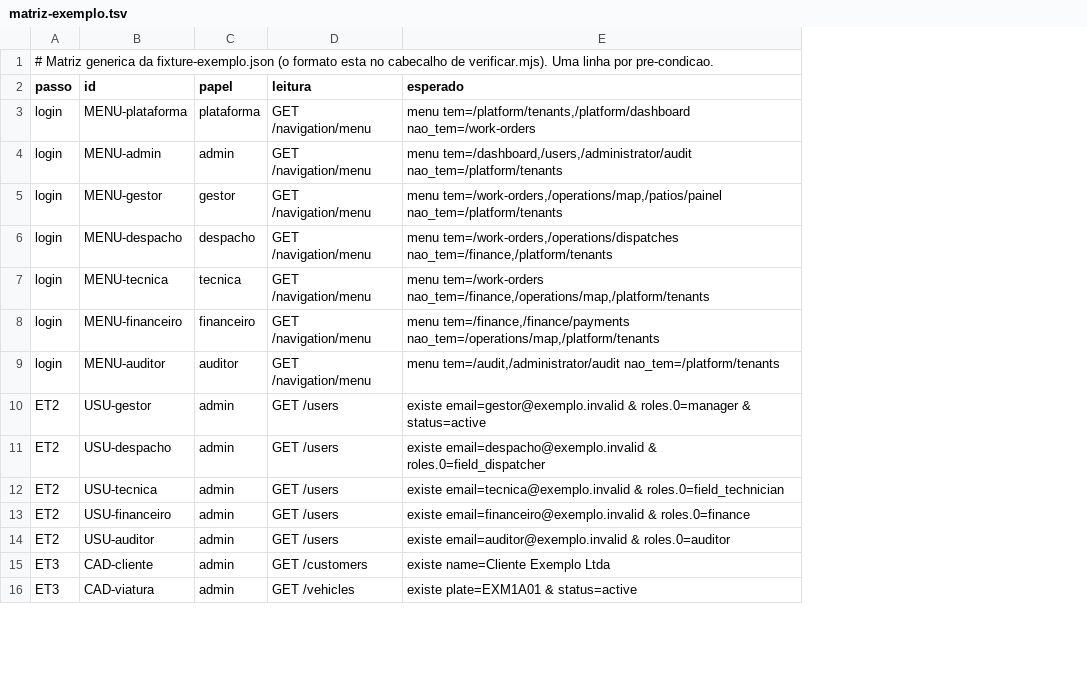
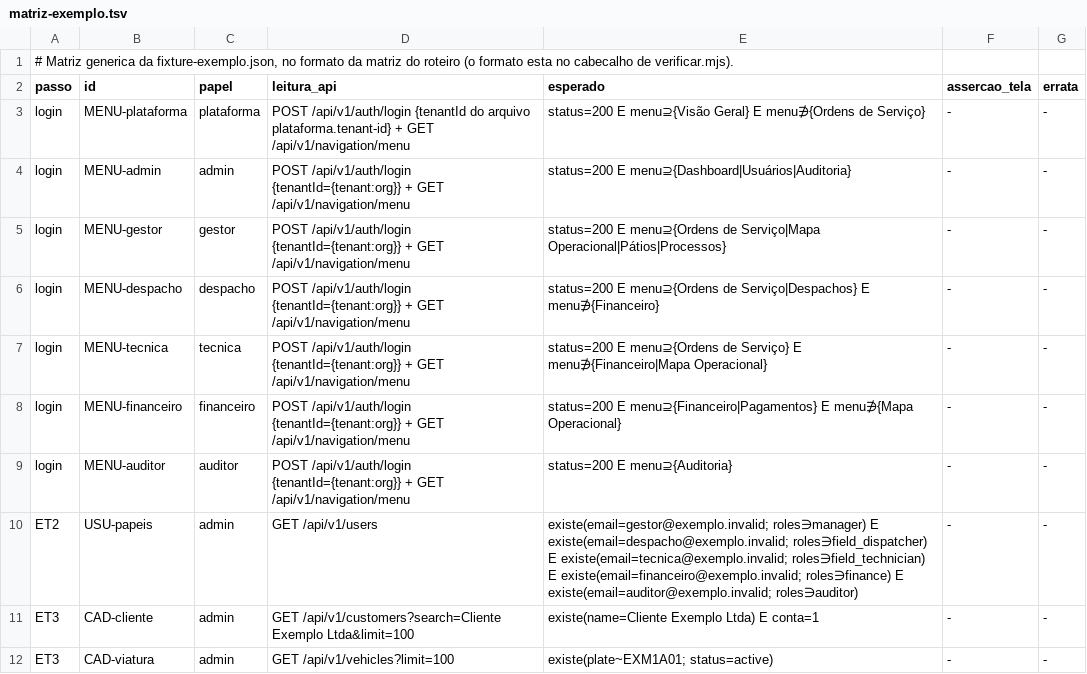
Before and after one commit to thiagodorgo/ERP_Techsolutios, a TSV file: scripts/demo-isolado/matriz-exemplo.tsv, drawn as a sheet; only a part is shown; removed rows and columns are numbered as before the commit, all else as after; the diff covers the shown part only; the diff names each change by its address in the sheet, - before the commit and + after, or states it on an @@ line.

```diff
--- a/scripts/demo-isolado/matriz-exemplo.tsv
+++ b/scripts/demo-isolado/matriz-exemplo.tsv
-column D (leitura), rows 3-9: all GET /navigation/menu; row 11: GET /users; rows 15-16: GET /customers | GET /vehicles
+column D (leitura_api), rows 3-12: POST /api/v1/auth/login {tenantId do arquivo plataforma.tenant-id} + GET /api/v1/navigation/menu | POST /api/v1/auth/login {tenantId={tenant:org}} + GET /api/v1/navigation/menu | POST /api/v1/auth/login {tenantId={tenant:org}} + GET /api/v1/navigation/menu | POST /api/v1/auth/login {tenantId={tenant:org}} + GET /api/v1/navigation/menu | POST /api/v1/auth/login {tenantId={tenant:org}} + GET /api/v1/navigation/menu | POST /api/v1/auth/login {tenantId={tenant:org}} + GET /api/v1/navigation/menu | POST /api/v1/auth/login {tenantId={tenant:org}} + GET /api/v1/navigation/menu | GET /api/v1/users | GET /api/v1/customers?search=Cliente Exemplo Ltda&limit=100 | GET /api/v1/vehicles?limit=100
+column F (assercao_tela), rows 3-12: all -
+column G (errata), rows 3-12: all -
-A1 (passo): …generica da fixture-exemplo.json (o formato esta no cabecalho de verificar.mjs). Uma linha por pre-condicao.
+A1 (passo): …generica da fixture-exemplo.json, no formato da matriz do roteiro (o formato esta no cabecalho de verificar.mjs).
-E3 (esperado): menu tem=/platform/tenants,/platform/dashboard nao_tem=/work-orders
+E3 (esperado): status=200 E menu⊇{Visão Geral} E menu∌{Ordens de Serviço}
-E4 (esperado): menu tem=/dashboard,/users,/administrator/audit nao_tem=/platform/tenants
+E4 (esperado): status=200 E menu⊇{Dashboard|Usuários|Auditoria}
-E5 (esperado): menu tem=/work-orders,/operations/map,/patios/painel nao_tem=/platform/tenants
+E5 (esperado): status=200 E menu⊇{Ordens de Serviço|Mapa Operacional|Pátios|Processos}
-E6 (esperado): menu tem=/work-orders,/operations/dispatches nao_tem=/finance,/platform/tenants
+E6 (esperado): status=200 E menu⊇{Ordens de Serviço|Despachos} E menu∌{Financeiro}
-E7 (esperado): menu tem=/work-orders nao_tem=/finance,/operations/map,/platform/tenants
+E7 (esperado): status=200 E menu⊇{Ordens de Serviço} E menu∌{Financeiro|Mapa Operacional}
-E8 (esperado): menu tem=/finance,/finance/payments nao_tem=/operations/map,/platform/tenants
+E8 (esperado): status=200 E menu⊇{Financeiro|Pagamentos} E menu∌{Mapa Operacional}
-E9 (esperado): menu tem=/audit,/administrator/audit nao_tem=/platform/tenants
+E9 (esperado): status=200 E menu⊇{Auditoria}
-row 10: ET2 | USU-gestor | admin | GET /users | existe email=gestor@exemplo.invalid & roles.0=manager & status=active
-B10 (id): USU-despacho
+B10 (id): USU-papeis
-E10 (esperado): existe email=despacho@exemplo.invalid & roles.0=field_dispatcher
+E10 (esperado): existe(email=gestor@exemplo.invalid; roles∋manager) E existe(email=despacho@exemplo.invalid; roles∋field_dispatcher) E existe(email=tecnica@exemplo.invalid; roles∋field_technician) E existe(email=financeiro@exemplo.invalid; roles∋finance) E existe(email=auditor@exemplo.invalid; roles∋auditor)
-row 12: ET2 | USU-tecnica | admin | GET /users | existe email=tecnica@exemplo.invalid & roles.0=field_technician
-row 13: ET2 | USU-financeiro | admin | GET /users | existe email=financeiro@exemplo.invalid & roles.0=finance
-row 14: ET2 | USU-auditor | admin | GET /users | existe email=auditor@exemplo.invalid & roles.0=auditor
-E11 (esperado): existe name=Cliente Exemplo Ltda
+E11 (esperado): existe(name=Cliente Exemplo Ltda) E conta=1
-E12 (esperado): existe plate=EXM1A01 & status=active
+E12 (esperado): existe(plate~EXM1A01; status=active)
```
Also changed, not shown: 14 added rows and 4 edited cells elsewhere in this file, 7 other files.
